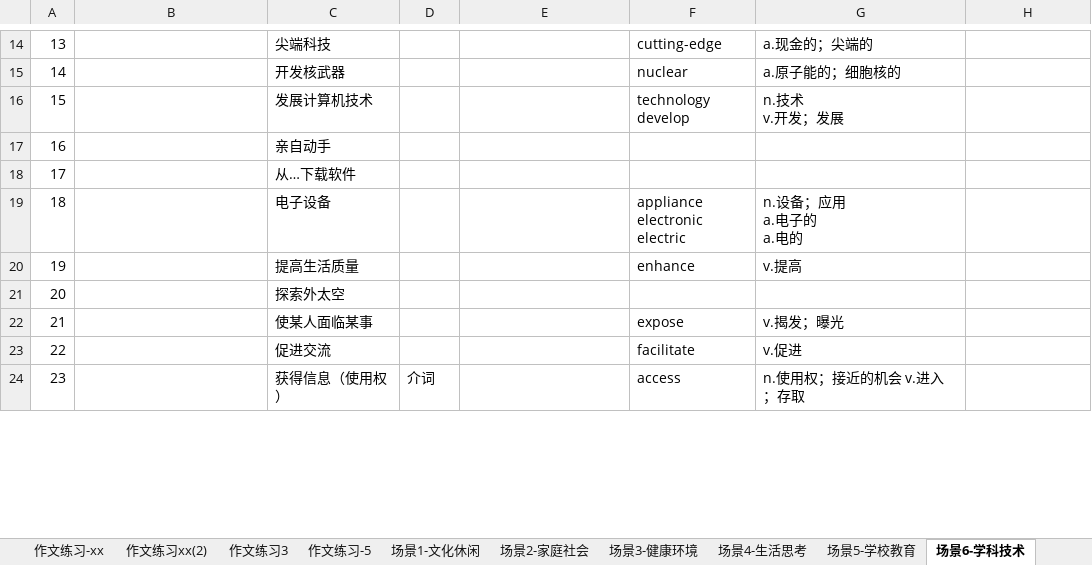
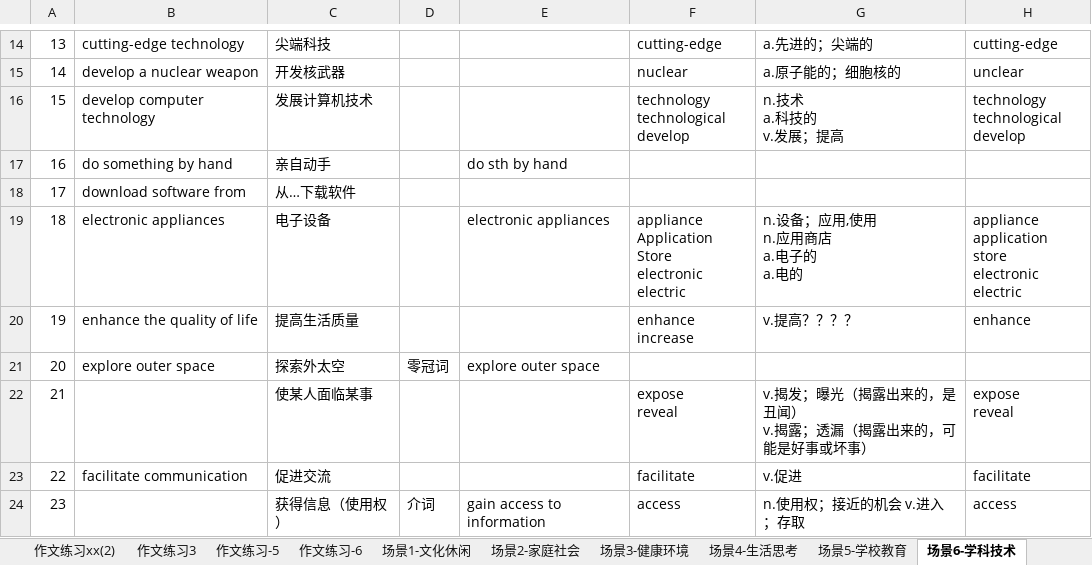
Before and after one commit to HiJody/TOFEL_STUDY, an Excel workbook: TOFEL_写作_基础训练.xlsm, sheet 场景6-学科技术, drawn as a sheet; only a part is shown, gaps mark what is left out; values as stored, in another font and other column widths than the file's, no cell formats; ↵ is a line break in a cell; the diff covers the shown part only; the diff names each change by its address in the sheet, - before the commit and + after, or states it on an @@ line.

```diff
--- a/TOFEL_写作_基础训练.xlsm (sheet 场景6-学科技术)
+++ b/TOFEL_写作_基础训练.xlsm (sheet 场景6-学科技术)
+sheet tab: 作文练习-6
-B14: (empty)
+B14: cutting-edge technology
-G14: a.现金的；尖端的
+G14: a.先进的；尖端的
-H14: (empty)
+H14: cutting-edge
-B15: (empty)
+B15: develop a nuclear weapon
-H15: (empty)
+H15: unclear
-B16: (empty)
+B16: develop computer technology
-F16: technology ↵ develop
+F16: technology ↵ technological ↵ develop
-G16: n.技术 ↵ v.开发；发展
+G16: n.技术 ↵ a.科技的 ↵ v.发展；提高
-H16: (empty)
+H16: technology ↵ technological ↵ develop
-B17: (empty)
+B17: do something by hand
-E17: (empty)
+E17: do sth by hand
-B18: (empty)
+B18: download software from
-B19: (empty)
+B19: electronic appliances
-E19: (empty)
+E19: electronic appliances
-F19: appliance ↵ electronic ↵ electric
+F19: appliance ↵ Application Store ↵ electronic ↵ electric
-G19: n.设备；应用 ↵ a.电子的 ↵ a.电的
+G19: n.设备；应用,使用 ↵ n.应用商店 ↵ a.电子的 ↵ a.电的
-H19: (empty)
+H19: appliance ↵ application store ↵ electronic ↵ electric
-B20: (empty)
+B20: enhance the quality of life
-F20: enhance
+F20: enhance ↵ increase
-G20: v.提高
+G20: v.提高？？？？
-H20: (empty)
+H20: enhance
-B21: (empty)
+B21: explore outer space
-D21: (empty)
+D21: 零冠词
-E21: (empty)
+E21: explore outer space
-F22: expose
+F22: expose ↵ reveal
-G22: v.揭发；曝光
+G22: v.揭发；曝光（揭露出来的，是丑闻） ↵ v.揭露；透漏（揭露出来的，可能是好事或坏事）
-H22: (empty)
+H22: expose ↵ reveal
-B23: (empty)
+B23: facilitate communication
-H23: (empty)
+H23: facilitate
-E24: (empty)
+E24: gain access to information
-H24: (empty)
+H24: access
```
Also changed, not shown: 104 edited cells elsewhere in this sheet, sheet 练习-场景5, cell formats.
